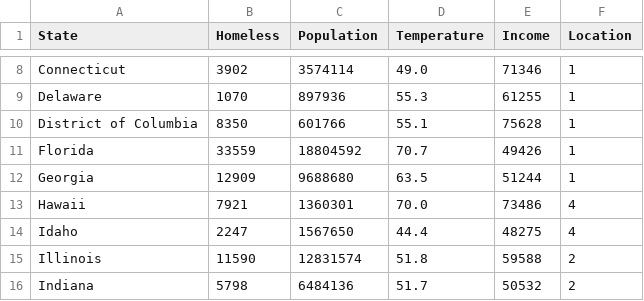
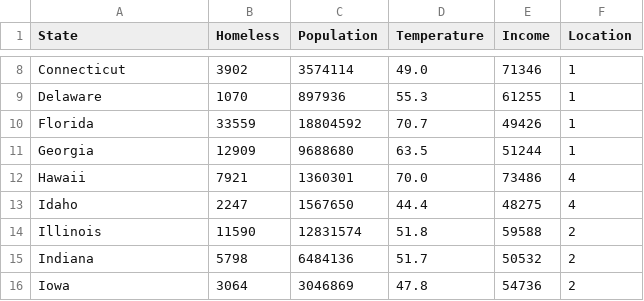
Before and after one commit to AustinStehling/playing_with_data, a CSV file: csv/homeless_population.csv, drawn as a sheet; only a part is shown, gaps mark what is left out; the shorter side is filled out with more unchanged rows; the diff names each change by its address in the sheet, - before the commit and + after, or states it on an @@ line.

```diff
--- a/csv/homeless_population.csv
+++ b/csv/homeless_population.csv
-row 10: District of Columbia | 8350 | 601766 | 55.1 | 75628 | 1
```
Also changed, not shown: 8 other files.
